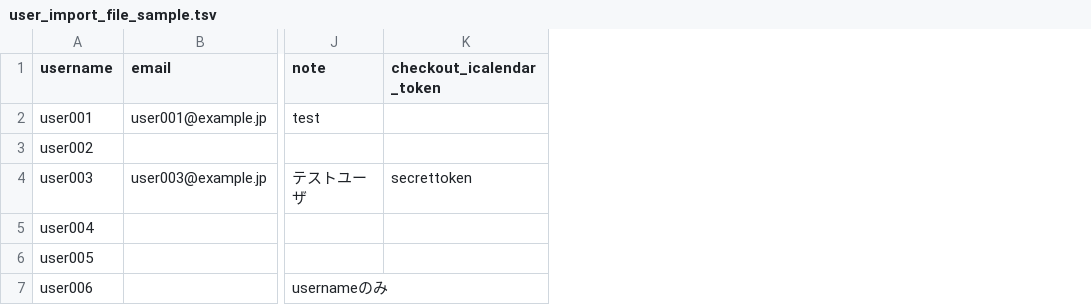
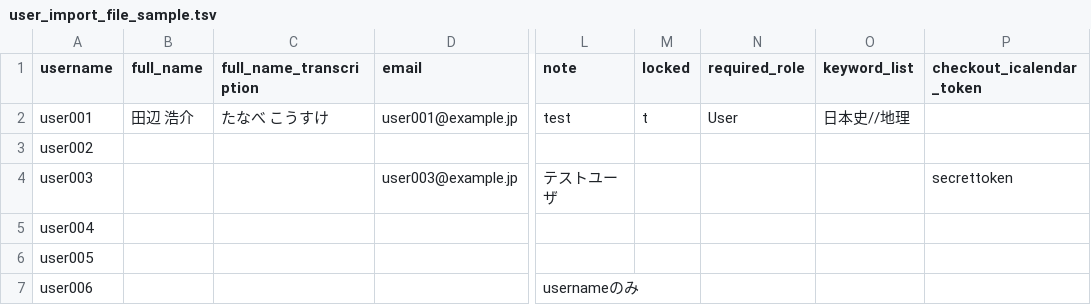
Before and after one commit to TopDev-coder/Library, a TSV file: examples/user_import_file_sample.tsv, drawn as a sheet; only a part is shown, gaps mark what is left out; the diff names each change by its address in the sheet, - before the commit and + after, or states it on an @@ line.

Commit message:
import full_name, full_name_transcription, required_role and locked next-l/enju_leaf#475

```diff
--- a/examples/user_import_file_sample.tsv
+++ b/examples/user_import_file_sample.tsv
+column B (full_name), row 2: 田辺 浩介
+column C (full_name_transcription), row 2: たなべ こうすけ
+column M (locked), row 2: t
+column N (required_role), row 2: User
+column O (keyword_list), row 2: 日本史//地理
```
Also changed, not shown: 3 other files.
